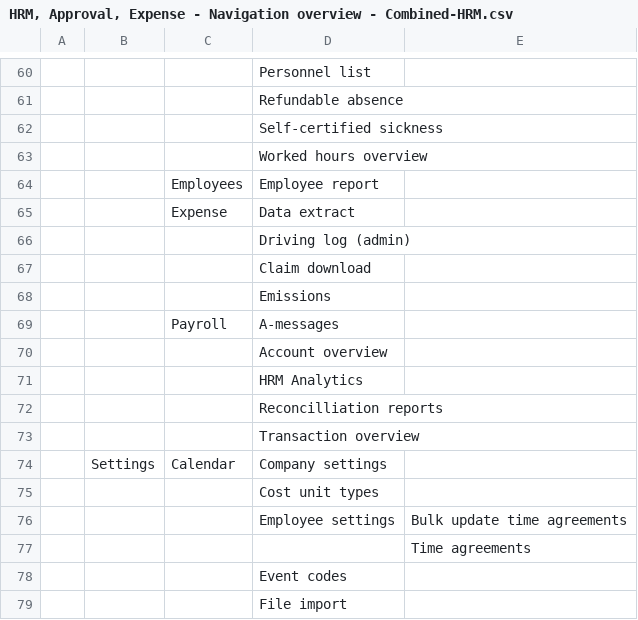
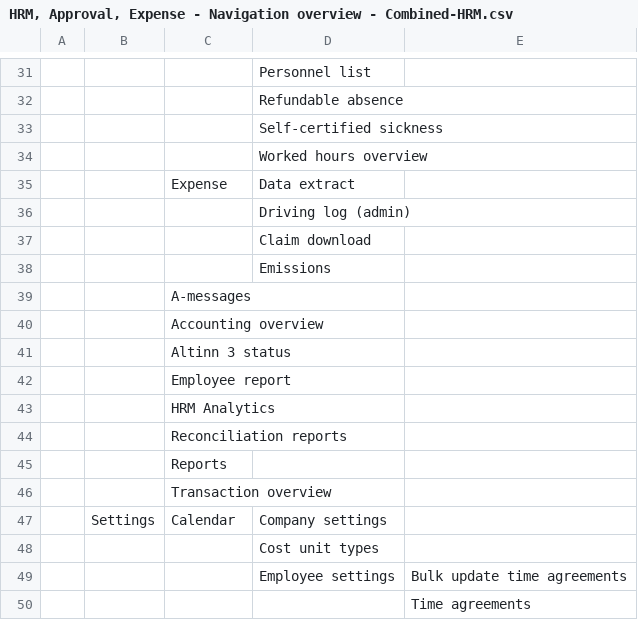
Before and after one commit to Harald-Skogland/hrm-nav-menu, a CSV file: g-sheet-csv/HRM, Approval, Expense - Navigation overview - Combined-HRM.csv, drawn as a sheet; only a part is shown, gaps mark what is left out; the shorter side is filled out with more unchanged rows; removed rows and columns are numbered as before the commit, all else as after; the diff covers the shown part only; the diff names each change by its address in the sheet, - before the commit and + after, or states it on an @@ line.

```diff
--- a/g-sheet-csv/HRM, Approval, Expense - Navigation overview - Combined-HRM.csv
+++ b/g-sheet-csv/HRM, Approval, Expense - Navigation overview - Combined-HRM.csv
-row 64:  |  | Employees | Employee report
-row 69:  |  | Payroll | A-messages
-row 70:  |  |  | Account overview
-row 71:  |  |  | HRM Analytics
-row 72:  |  |  | Reconcilliation reports
-row 73:  |  |  | Transaction overview
+row 39:  |  | A-messages
+row 40:  |  | Accounting overview
+row 41:  |  | Altinn 3 status
+row 42:  |  | Employee report
+row 43:  |  | HRM Analytics
+row 44:  |  | Reconciliation reports
+row 45:  |  | Reports
+row 46:  |  | Transaction overview
```
Also changed, not shown: 18 added rows and 74 removed rows elsewhere in this file, g-sheet-csv/HRM, Approval, Expense - Navigation overview - Separate-Employees.csv, g-sheet-csv/HRM, Approval, Expense - Navigation overview - Separate-Payroll.csv, 7 other files.
